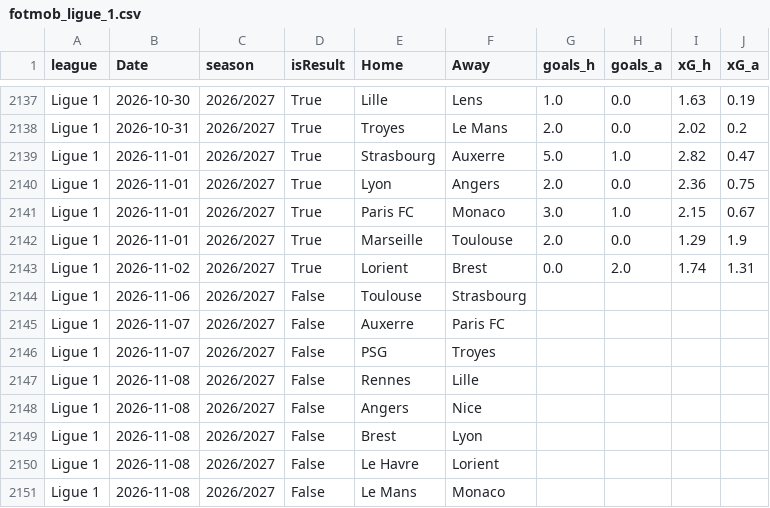
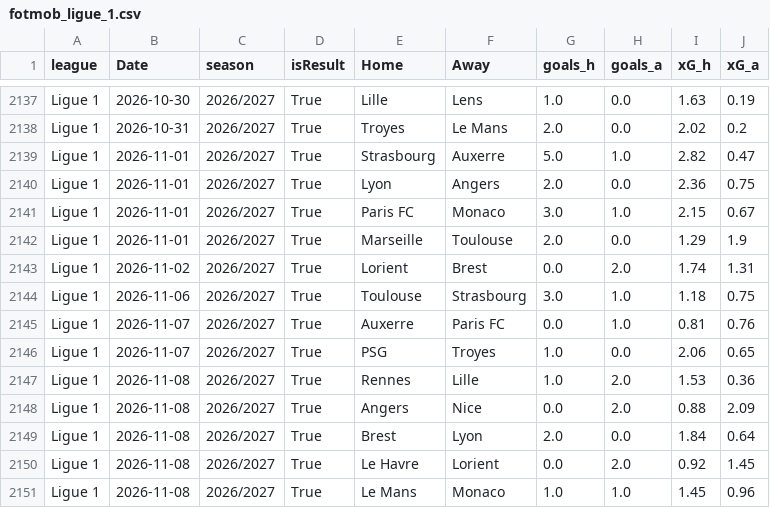
Before and after one commit to lukechambers999/portfolio, a CSV file: data/fotmob/fotmob_ligue_1.csv, drawn as a sheet; only a part is shown, gaps mark what is left out; the diff covers the shown part only.

```diff
--- a/data/fotmob/fotmob_ligue_1.csv
+++ b/data/fotmob/fotmob_ligue_1.csv
@@ -2143,9 +2143,9 @@ Ligue 1,2026-11-01,2026/2027,True,Marseille,Toulouse,2.0,0.0,1.29,1.9
 Ligue 1,2026-11-02,2026/2027,True,Lorient,Brest,0.0,2.0,1.74,1.31
-Ligue 1,2026-11-06,2026/2027,False,Toulouse,Strasbourg,,,,
-Ligue 1,2026-11-07,2026/2027,False,Auxerre,Paris FC,,,,
-Ligue 1,2026-11-07,2026/2027,False,PSG,Troyes,,,,
-Ligue 1,2026-11-08,2026/2027,False,Rennes,Lille,,,,
-Ligue 1,2026-11-08,2026/2027,False,Angers,Nice,,,,
-Ligue 1,2026-11-08,2026/2027,False,Brest,Lyon,,,,
-Ligue 1,2026-11-08,2026/2027,False,Le Havre,Lorient,,,,
-Ligue 1,2026-11-08,2026/2027,False,Le Mans,Monaco,,,,
+Ligue 1,2026-11-06,2026/2027,True,Toulouse,Strasbourg,3.0,1.0,1.18,0.75
+Ligue 1,2026-11-07,2026/2027,True,Auxerre,Paris FC,0.0,1.0,0.81,0.76
+Ligue 1,2026-11-07,2026/2027,True,PSG,Troyes,1.0,0.0,2.06,0.65
+Ligue 1,2026-11-08,2026/2027,True,Rennes,Lille,1.0,2.0,1.53,0.36
+Ligue 1,2026-11-08,2026/2027,True,Angers,Nice,0.0,2.0,0.88,2.09
+Ligue 1,2026-11-08,2026/2027,True,Brest,Lyon,2.0,0.0,1.84,0.64
+Ligue 1,2026-11-08,2026/2027,True,Le Havre,Lorient,0.0,2.0,0.92,1.45
+Ligue 1,2026-11-08,2026/2027,True,Le Mans,Monaco,1.0,1.0,1.45,0.96
```
Also changed, not shown: 5 edited cells elsewhere in this file, data/fotmob/fotmob_bundesliga.csv, data/fotmob/fotmob_la_liga.csv, 14 other files.
